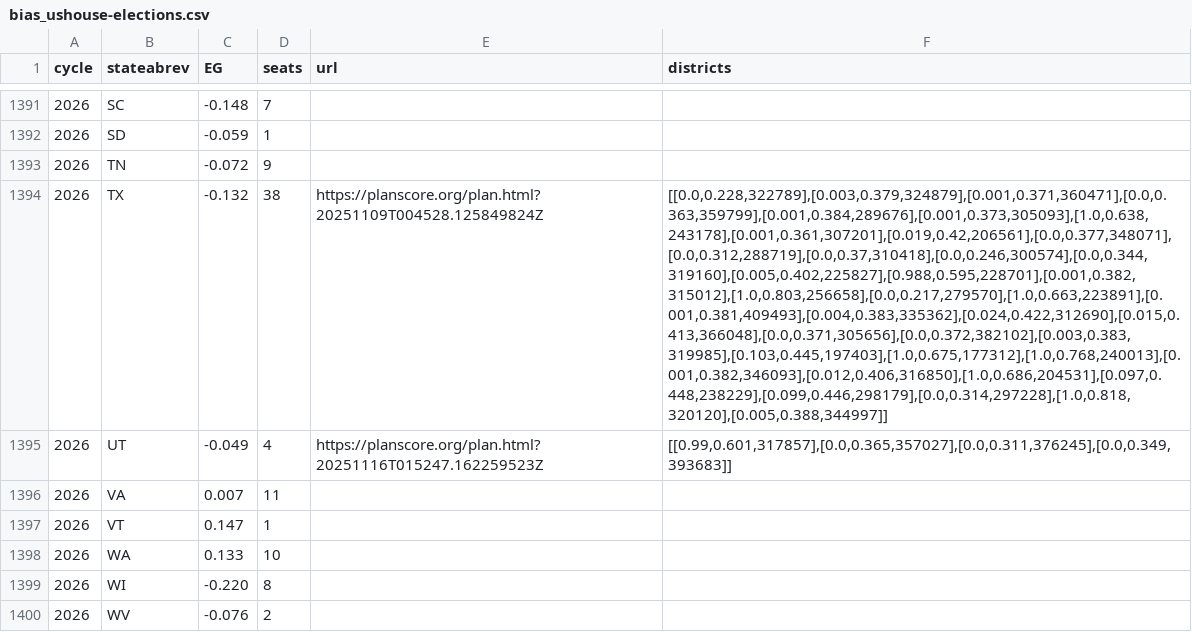
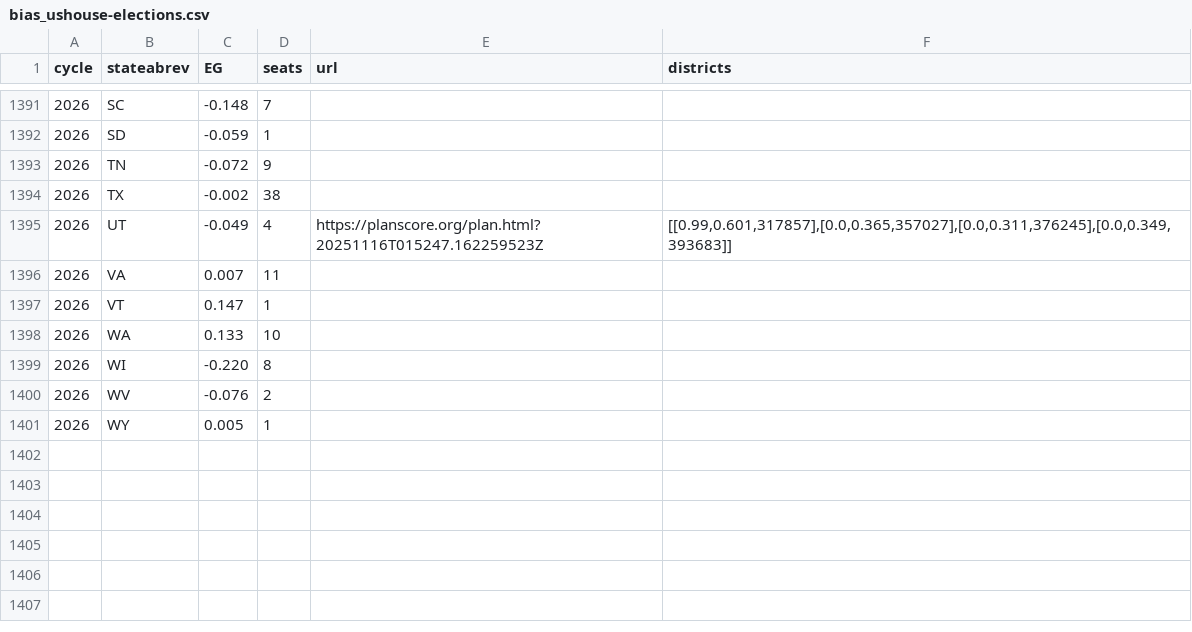
Before and after one commit to PlanScore/FrontPage, a CSV file: WEBSITE_OUTPUT/data/bias_ushouse-elections.csv, drawn as a sheet; only a part is shown, gaps mark what is left out; the shorter side is filled out with more unchanged rows; the diff names each change by its address in the sheet, - before the commit and + after, or states it on an @@ line.

```diff
--- a/WEBSITE_OUTPUT/data/bias_ushouse-elections.csv
+++ b/WEBSITE_OUTPUT/data/bias_ushouse-elections.csv
-C1394 (EG): -0.132
+C1394 (EG): -0.002
-E1394 (url): https://planscore.org/plan.html?20251109T004528.125849824Z
+E1394 (url): (empty)
-F1394 (districts): [[0.0,0.228,322789],[0.003,0.379,324879],[0.001,0.371,360471],[0.0,0.363,359799],[0.001,0.384,289676],[0.001,0.373,305093],[1.0,0.638,243178],[0.001,0.361,307201],[0.019,0.42,206561],[0.0,0.377,348071],[0.0,0.312,288719],[0.0,0.37,310418],[0.0,0.246,300574],[0.0,0.344,319160],[0.005,0.402,225827],[0.988,0.595,228701],[0.001,0.382,315012],[1.0,0.803,256658],[0.0,0.217,279570],[1.0,0.663,223891],[0.001,0.381,409493],[0.004,0.383,335362],[0.024,0.422,312690],[0.015,0.413,366048],[0.0,0.371,305656],[0.0,0.372,382102],[0.003,0.383,319985],[0.103,0.445,197403],[1.0,0.675,177312],[1.0,0.768,240013],[0.001,0.382,346093],[0.012,0.406,316850],[1.0,0.686,204531],[0.097,0.448,238229],[0.099,0.446,298179],[0.0,0.314,297228],[1.0,0.818,320120],[0.005,0.388,344997]]
+F1394 (districts): (empty)
```
Also changed, not shown: 2 other files.
